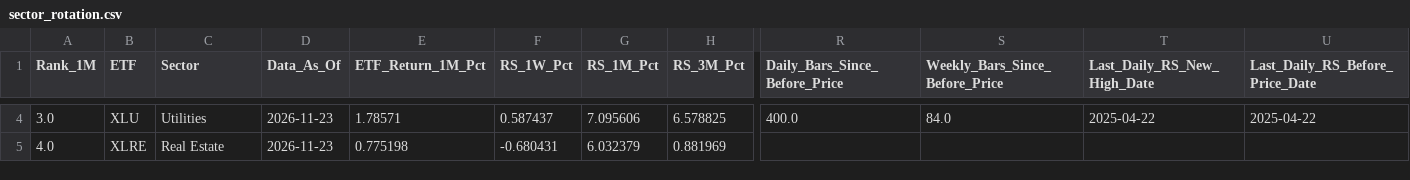
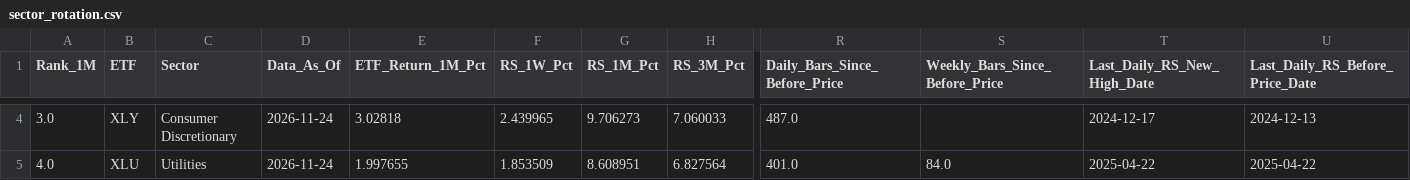
Before and after one commit to jantruyens/relative-strength, a CSV file: output/sector_rotation.csv, drawn as a sheet; only a part is shown, gaps mark what is left out; the diff covers the shown part only; the diff names each change by its address in the sheet, - before the commit and + after, or states it on an @@ line.

```diff
--- a/output/sector_rotation.csv
+++ b/output/sector_rotation.csv
-B4 (ETF): XLU
+B4 (ETF): XLY
-C4 (Sector): Utilities
+C4 (Sector): Consumer Discretionary
-D4:D5 (Data_As_Of): 2026-11-23
+D4:D5 (Data_As_Of): 2026-11-24
-E4 (ETF_Return_1M_Pct): 1.78571
+E4 (ETF_Return_1M_Pct): 3.02818
-F4 (RS_1W_Pct): 0.587437
+F4 (RS_1W_Pct): 2.439965
-G4 (RS_1M_Pct): 7.095606
+G4 (RS_1M_Pct): 9.706273
-H4 (RS_3M_Pct): 6.578825
+H4 (RS_3M_Pct): 7.060033
-R4 (Daily_Bars_Since_Before_Price): 400.0
+R4 (Daily_Bars_Since_Before_Price): 487.0
-S4 (Weekly_Bars_Since_Before_Price): 84.0
+S4 (Weekly_Bars_Since_Before_Price): (empty)
-T4 (Last_Daily_RS_New_High_Date): 2025-04-22
+T4 (Last_Daily_RS_New_High_Date): 2024-12-17
-U4 (Last_Daily_RS_Before_Price_Date): 2025-04-22
+U4 (Last_Daily_RS_Before_Price_Date): 2024-12-13
-B5 (ETF): XLRE
+B5 (ETF): XLU
-C5 (Sector): Real Estate
+C5 (Sector): Utilities
-E5 (ETF_Return_1M_Pct): 0.775198
+E5 (ETF_Return_1M_Pct): 1.997655
-F5 (RS_1W_Pct): -0.680431
+F5 (RS_1W_Pct): 1.853509
-G5 (RS_1M_Pct): 6.032379
+G5 (RS_1M_Pct): 8.608951
-H5 (RS_3M_Pct): 0.881969
+H5 (RS_3M_Pct): 6.827564
-R5 (Daily_Bars_Since_Before_Price): (empty)
+R5 (Daily_Bars_Since_Before_Price): 401.0
-S5 (Weekly_Bars_Since_Before_Price): (empty)
+S5 (Weekly_Bars_Since_Before_Price): 84.0
-T5 (Last_Daily_RS_New_High_Date): (empty)
+T5 (Last_Daily_RS_New_High_Date): 2025-04-22
-U5 (Last_Daily_RS_Before_Price_Date): (empty)
+U5 (Last_Daily_RS_Before_Price_Date): 2025-04-22
```
Also changed, not shown: 170 edited cells elsewhere in this file, output/industry_rotation.csv.
